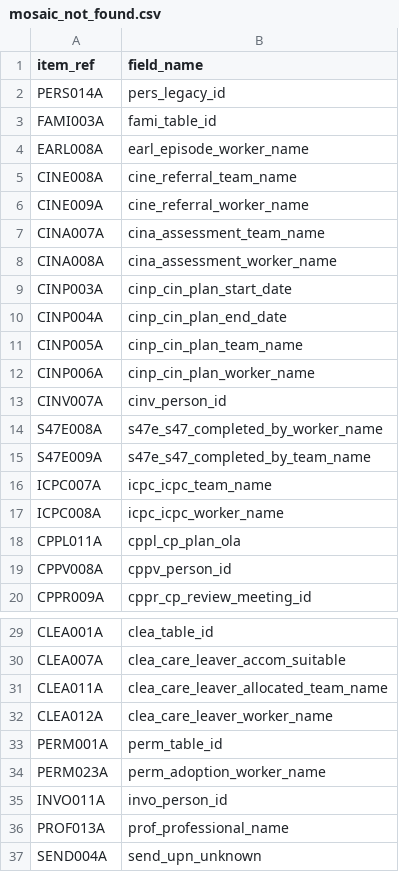
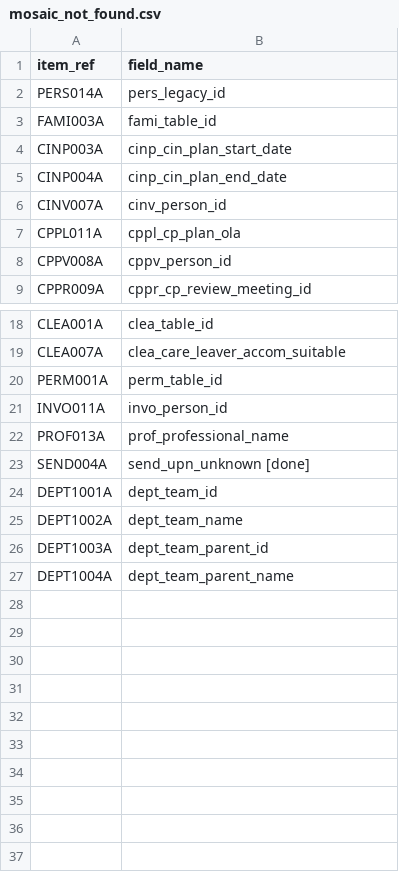
Before and after one commit to data-to-insight/ssd-data-model, a CSV file: tools-ssd_workflow/admin/mosaic_not_found.csv, drawn as a sheet; only a part is shown, gaps mark what is left out.

```diff
--- a/tools-ssd_workflow/admin/mosaic_not_found.csv
+++ b/tools-ssd_workflow/admin/mosaic_not_found.csv
@@ -3,16 +3,5 @@ PERS014A,pers_legacy_id
 FAMI003A,fami_table_id
-EARL008A,earl_episode_worker_name
-CINE008A,cine_referral_team_name
-CINE009A,cine_referral_worker_name
-CINA007A,cina_assessment_team_name
-CINA008A,cina_assessment_worker_name
 CINP003A,cinp_cin_plan_start_date
 CINP004A,cinp_cin_plan_end_date
-CINP005A,cinp_cin_plan_team_name
-CINP006A,cinp_cin_plan_worker_name
 CINV007A,cinv_person_id
-S47E008A,s47e_s47_completed_by_worker_name
-S47E009A,s47e_s47_completed_by_team_name
-ICPC007A,icpc_icpc_team_name
-ICPC008A,icpc_icpc_worker_name
 CPPL011A,cppl_cp_plan_ola
@@ -30,8 +19,9 @@ CLEA001A,clea_table_id
 CLEA007A,clea_care_leaver_accom_suitable
-CLEA011A,clea_care_leaver_allocated_team_name
-CLEA012A,clea_care_leaver_worker_name
 PERM001A,perm_table_id
-PERM023A,perm_adoption_worker_name
 INVO011A,invo_person_id
 PROF013A,prof_professional_name
-SEND004A,send_upn_unknown
+SEND004A,send_upn_unknown [done]
+DEPT1001A,dept_team_id
+DEPT1002A,dept_team_name
+DEPT1003A,dept_team_parent_id
+DEPT1004A,dept_team_parent_name
```
Also changed, not shown: tools-ssd_workflow/admin/mosaic_extra_variables.csv, 5 other files.
